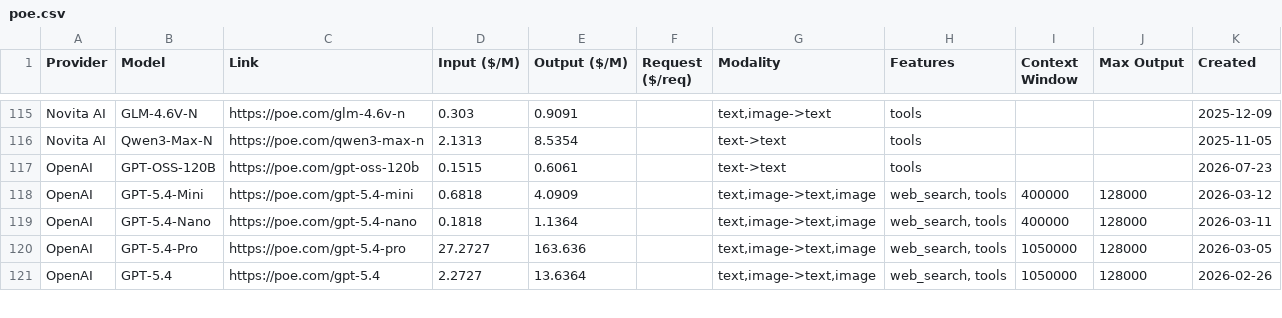
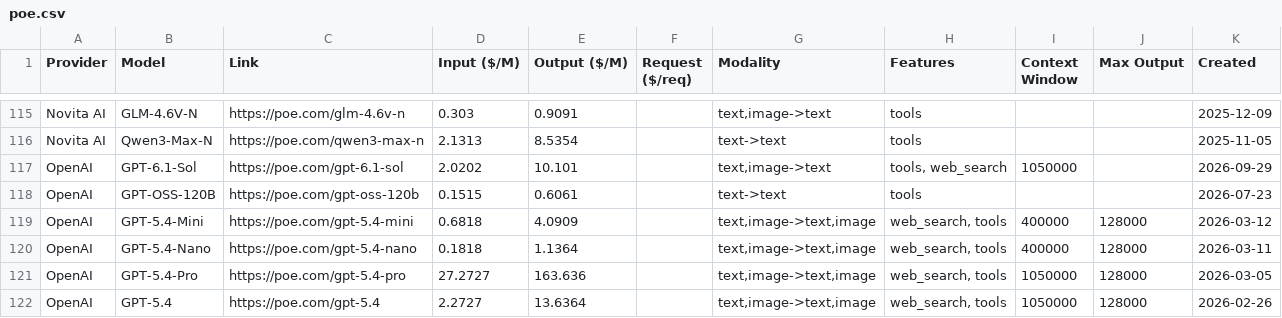
Before and after one commit to hezhizhen/tables-in-markdown, a CSV file: data/poe.csv, drawn as a sheet; only a part is shown, gaps mark what is left out.

```diff
--- a/data/poe.csv
+++ b/data/poe.csv
@@ -116,2 +116,3 @@ Novita AI,GLM-4.6V-N,https://poe.com/glm-4.6v-n,0.303,0.9091,,"text,image->text"
 Novita AI,Qwen3-Max-N,https://poe.com/qwen3-max-n,2.1313,8.5354,,text->text,tools,,,2025-11-05
+OpenAI,GPT-6.1-Sol,https://poe.com/gpt-6.1-sol,2.0202,10.101,,"text,image->text","tools, web_search",1050000,,2026-09-29
 OpenAI,GPT-OSS-120B,https://poe.com/gpt-oss-120b,0.1515,0.6061,,text->text,tools,,,2026-07-23
```
